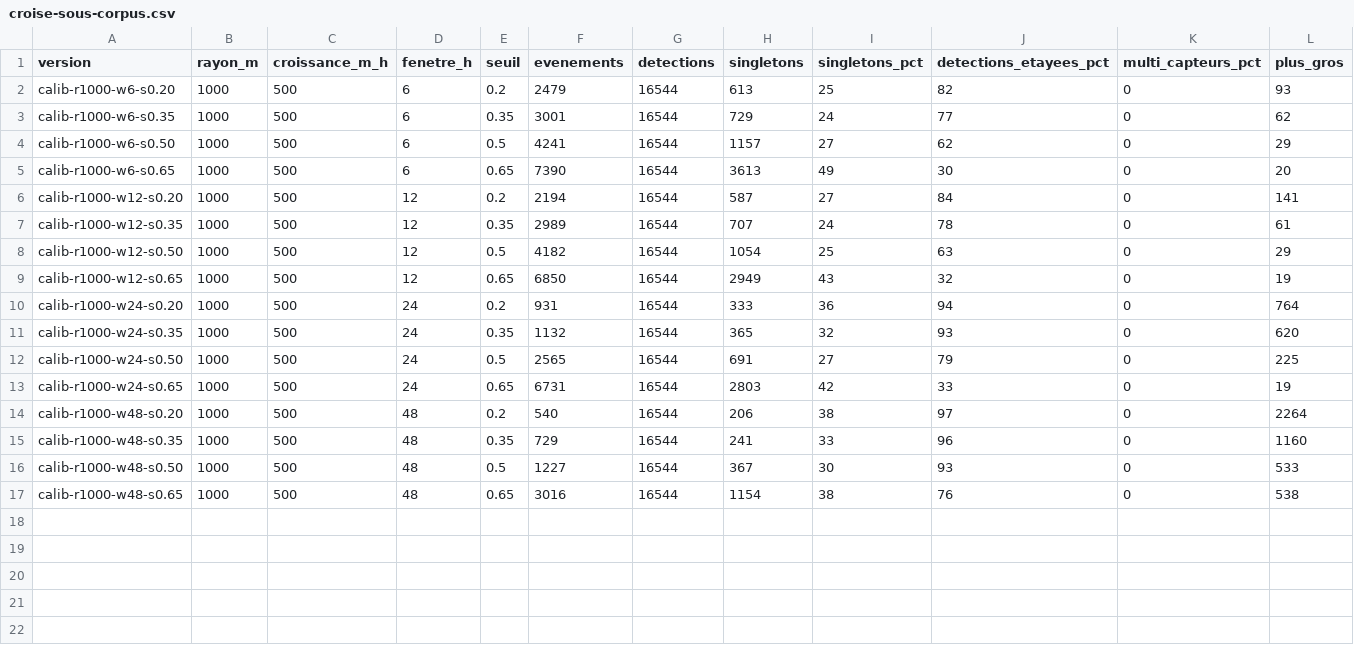
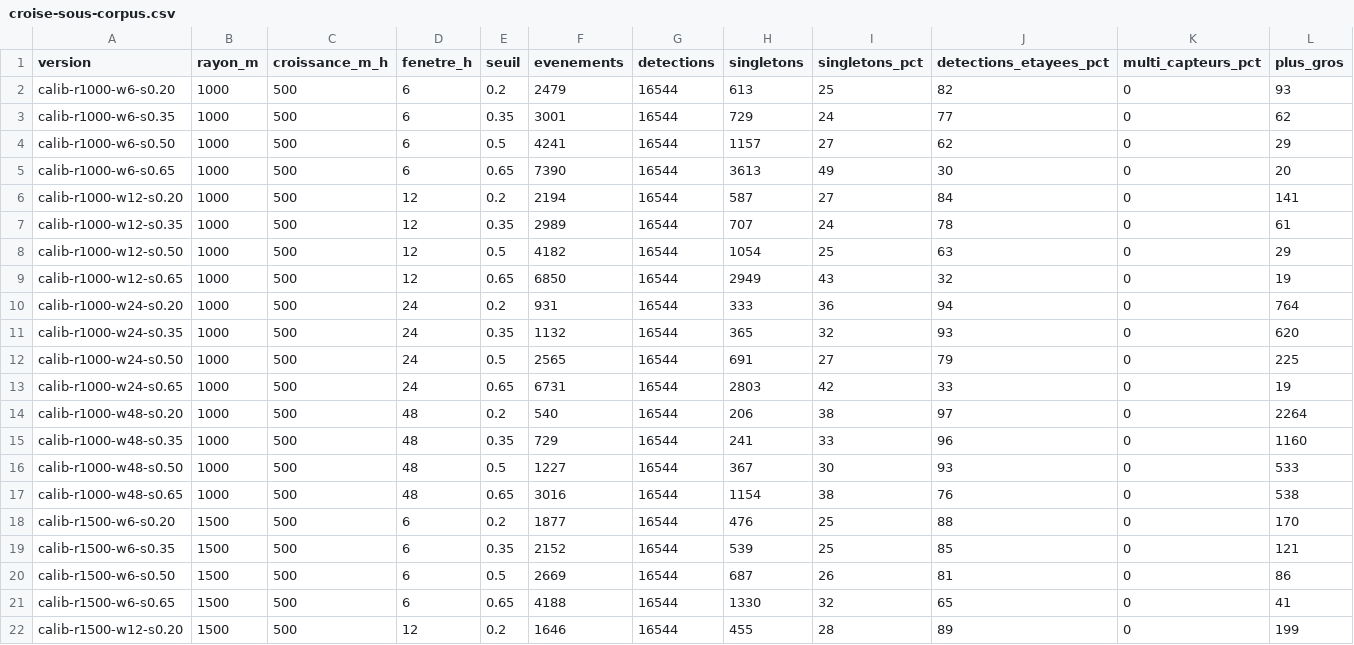
Before and after one commit to emifrog/mapfeux, a CSV file: data/calibration/croise-sous-corpus.csv, drawn as a sheet; only a part is shown; rows hold the shown columns only; the diff names each change by its address in the sheet, - before the commit and + after, or states it on an @@ line.

```diff
--- a/data/calibration/croise-sous-corpus.csv
+++ b/data/calibration/croise-sous-corpus.csv
+row 18: calib-r1500-w6-s0.20 | 1500 | 500 | 6 | 0.2 | 1877 | 16544 | 476 | 25 | 88 | 0 | 170
+row 19: calib-r1500-w6-s0.35 | 1500 | 500 | 6 | 0.35 | 2152 | 16544 | 539 | 25 | 85 | 0 | 121
+row 20: calib-r1500-w6-s0.50 | 1500 | 500 | 6 | 0.5 | 2669 | 16544 | 687 | 26 | 81 | 0 | 86
+row 21: calib-r1500-w6-s0.65 | 1500 | 500 | 6 | 0.65 | 4188 | 16544 | 1330 | 32 | 65 | 0 | 41
+row 22: calib-r1500-w12-s0.20 | 1500 | 500 | 12 | 0.2 | 1646 | 16544 | 455 | 28 | 89 | 0 | 199
```
Also changed, not shown: 6 other files.
